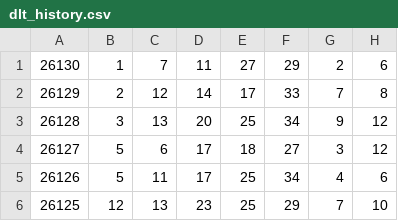
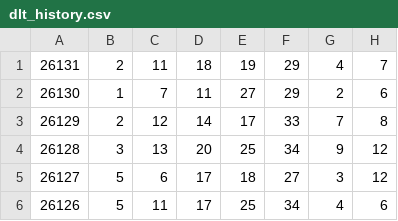
Before and after one commit to ohbaby30/kl8-public-data, a CSV file: dlt_history.csv, drawn as a sheet; only a part is shown; the shorter side is filled out with more unchanged rows; the diff names each change by its address in the sheet, - before the commit and + after, or states it on an @@ line.

Commit message:
update lottery data 2026-11-17 02:40:01

```diff
--- a/dlt_history.csv
+++ b/dlt_history.csv
+row 1: 26131 | 2 | 11 | 18 | 19 | 29 | 4 | 7
```
Also changed, not shown: 1 other file.
